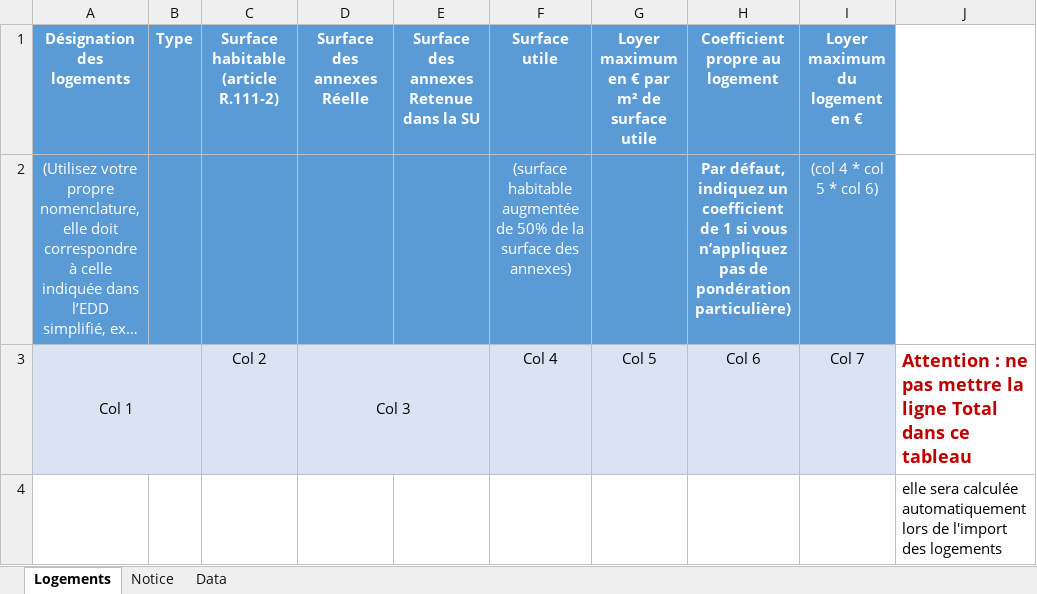
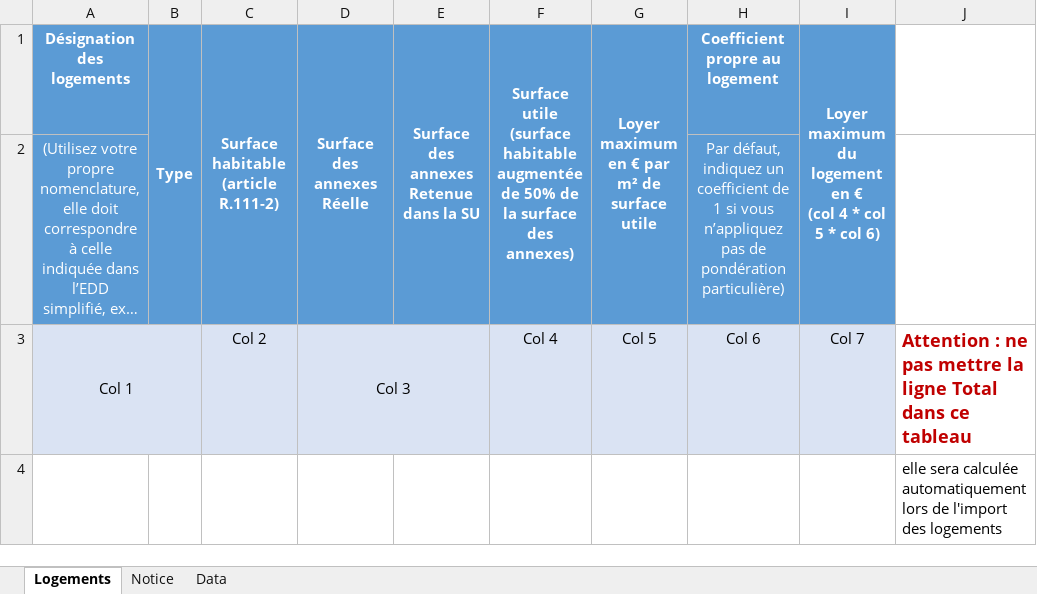
Before and after one commit to MTES-MCT/apilos, an Excel workbook: static/files/logements.xlsx, sheet Logements, drawn as a sheet; long unchanged cells end in …; values as stored, in another font and other column widths than the file's, no borders; ↵ is a line break in a cell; the diff names each change by its address in the sheet, - before the commit and + after, or states it on an @@ line.

```diff
--- a/static/files/logements.xlsx (sheet Logements)
+++ b/static/files/logements.xlsx (sheet Logements)
+B1:B2 merged
+C1:C2 merged
+D1:D2 merged
+E1:E2 merged
-F1: Surface utile
+F1: Surface utile ↵ (surface habitable augmentée de 50% de la surface des annexes)
+F1:F2 merged
+G1:G2 merged
-I1: Loyer maximum du logement en €
+I1: Loyer maximum du logement en € ↵ (col 4 * col 5 * col 6)
+I1:I2 merged
-F2: (surface habitable augmentée de 50% de la surface des annexes)
+F2: (empty)
-H2 bold: on
+H2 bold: off
-I2: (col 4 * col 5 * col 6)
+I2: (empty)
```
Also changed, not shown: sheet Data, static/files/annexes.xlsx, static/files/cadastre.xlsx, 9 other files.
